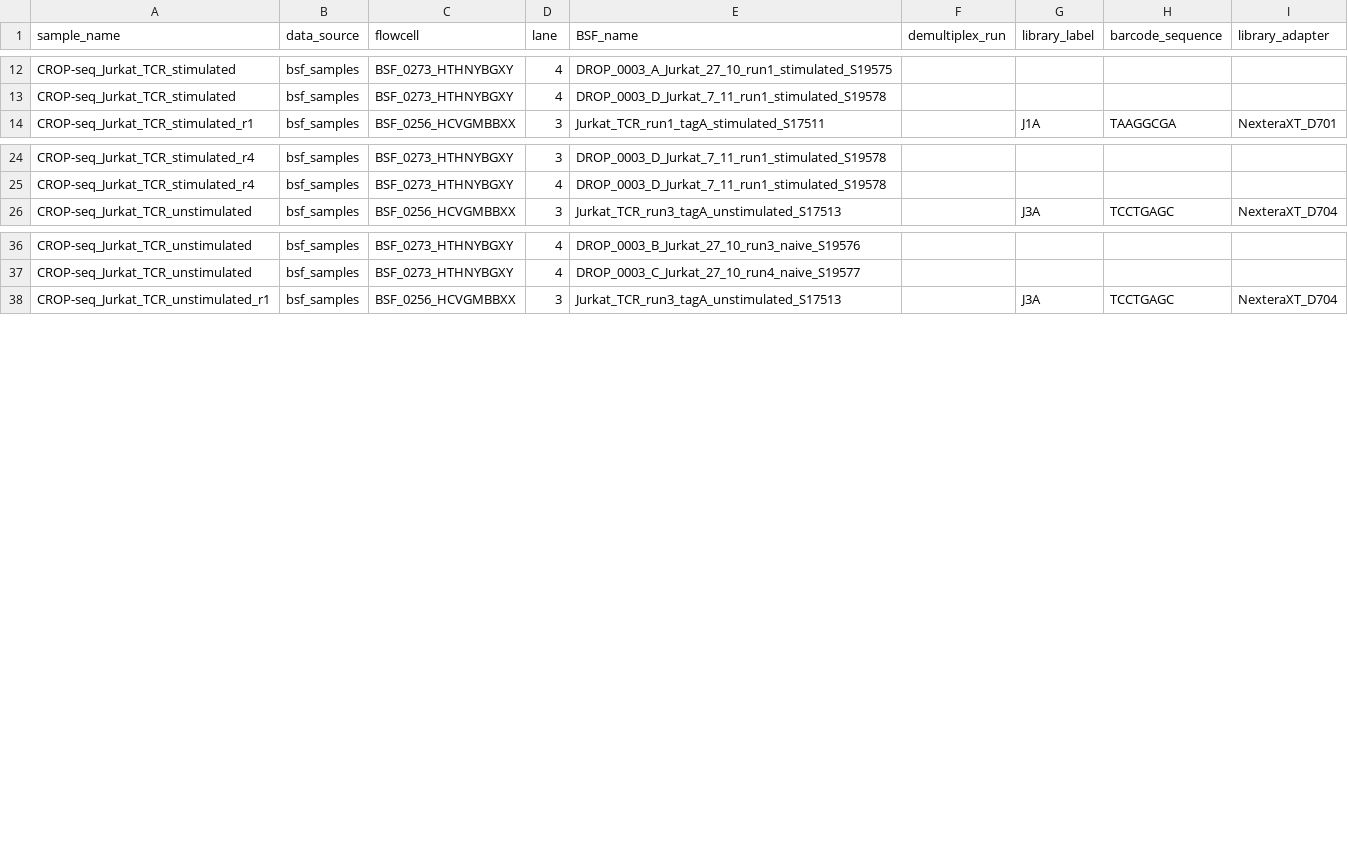
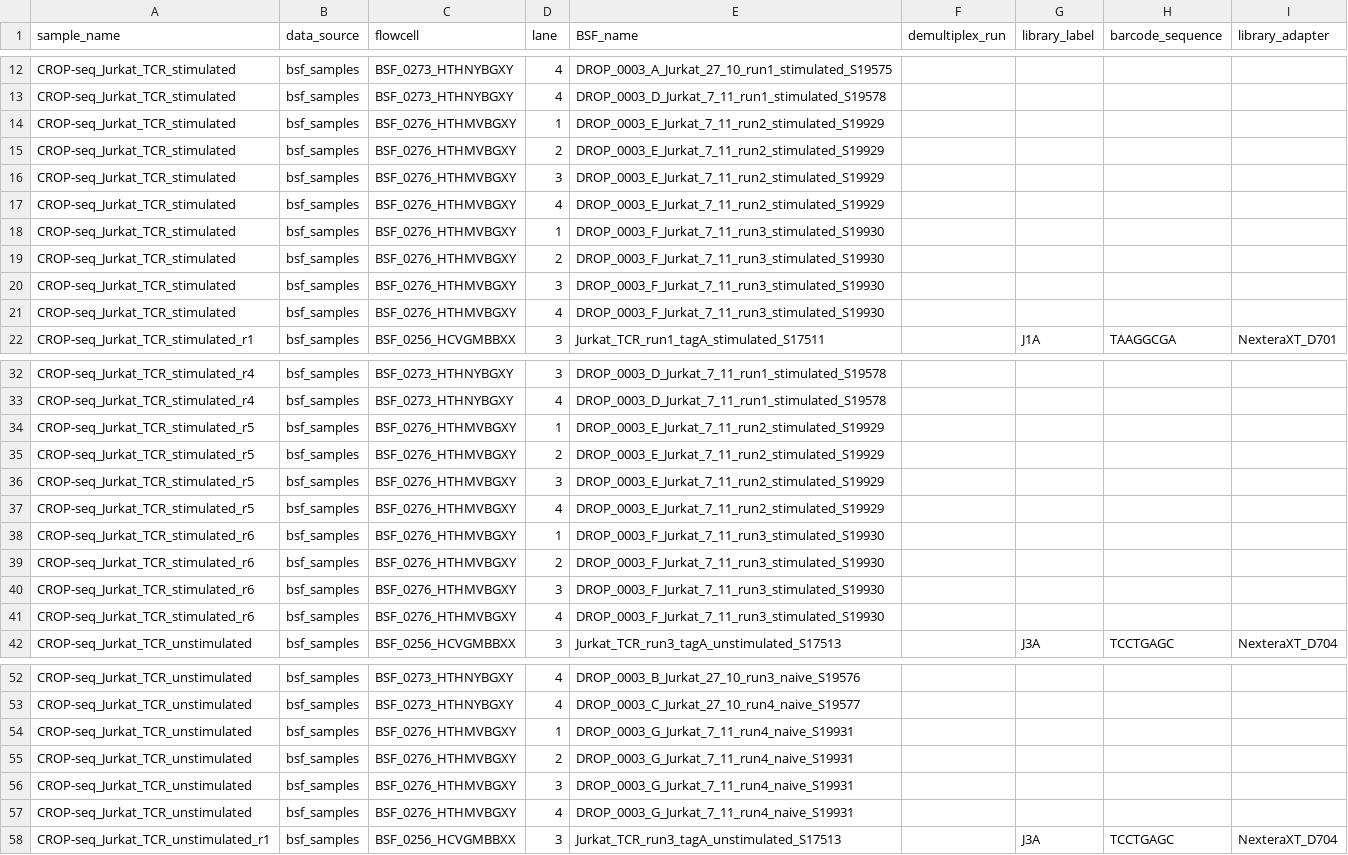
Before and after one commit to epigen/crop-seq, a CSV file: metadata/merge_table.csv, drawn as a sheet; only a part is shown, gaps mark what is left out; rows hold the shown columns only; the diff covers the shown part only; the diff names each change by its address in the sheet, - before the commit and + after, or states it on an @@ line.

Commit message:
add new sample annotation

```diff
--- a/metadata/merge_table.csv
+++ b/metadata/merge_table.csv
+row 14: CROP-seq_Jurkat_TCR_stimulated | bsf_samples | BSF_0276_HTHMVBGXY | 1 | DROP_0003_E_Jurkat_7_11_run2_stimulated_S19929
+row 15: CROP-seq_Jurkat_TCR_stimulated | bsf_samples | BSF_0276_HTHMVBGXY | 2 | DROP_0003_E_Jurkat_7_11_run2_stimulated_S19929
+row 16: CROP-seq_Jurkat_TCR_stimulated | bsf_samples | BSF_0276_HTHMVBGXY | 3 | DROP_0003_E_Jurkat_7_11_run2_stimulated_S19929
+row 17: CROP-seq_Jurkat_TCR_stimulated | bsf_samples | BSF_0276_HTHMVBGXY | 4 | DROP_0003_E_Jurkat_7_11_run2_stimulated_S19929
+row 18: CROP-seq_Jurkat_TCR_stimulated | bsf_samples | BSF_0276_HTHMVBGXY | 1 | DROP_0003_F_Jurkat_7_11_run3_stimulated_S19930
+row 19: CROP-seq_Jurkat_TCR_stimulated | bsf_samples | BSF_0276_HTHMVBGXY | 2 | DROP_0003_F_Jurkat_7_11_run3_stimulated_S19930
+row 20: CROP-seq_Jurkat_TCR_stimulated | bsf_samples | BSF_0276_HTHMVBGXY | 3 | DROP_0003_F_Jurkat_7_11_run3_stimulated_S19930
+row 21: CROP-seq_Jurkat_TCR_stimulated | bsf_samples | BSF_0276_HTHMVBGXY | 4 | DROP_0003_F_Jurkat_7_11_run3_stimulated_S19930
+row 34: CROP-seq_Jurkat_TCR_stimulated_r5 | bsf_samples | BSF_0276_HTHMVBGXY | 1 | DROP_0003_E_Jurkat_7_11_run2_stimulated_S19929
+row 35: CROP-seq_Jurkat_TCR_stimulated_r5 | bsf_samples | BSF_0276_HTHMVBGXY | 2 | DROP_0003_E_Jurkat_7_11_run2_stimulated_S19929
+row 36: CROP-seq_Jurkat_TCR_stimulated_r5 | bsf_samples | BSF_0276_HTHMVBGXY | 3 | DROP_0003_E_Jurkat_7_11_run2_stimulated_S19929
+row 37: CROP-seq_Jurkat_TCR_stimulated_r5 | bsf_samples | BSF_0276_HTHMVBGXY | 4 | DROP_0003_E_Jurkat_7_11_run2_stimulated_S19929
+row 38: CROP-seq_Jurkat_TCR_stimulated_r6 | bsf_samples | BSF_0276_HTHMVBGXY | 1 | DROP_0003_F_Jurkat_7_11_run3_stimulated_S19930
+row 39: CROP-seq_Jurkat_TCR_stimulated_r6 | bsf_samples | BSF_0276_HTHMVBGXY | 2 | DROP_0003_F_Jurkat_7_11_run3_stimulated_S19930
+row 40: CROP-seq_Jurkat_TCR_stimulated_r6 | bsf_samples | BSF_0276_HTHMVBGXY | 3 | DROP_0003_F_Jurkat_7_11_run3_stimulated_S19930
+row 41: CROP-seq_Jurkat_TCR_stimulated_r6 | bsf_samples | BSF_0276_HTHMVBGXY | 4 | DROP_0003_F_Jurkat_7_11_run3_stimulated_S19930
+row 54: CROP-seq_Jurkat_TCR_unstimulated | bsf_samples | BSF_0276_HTHMVBGXY | 1 | DROP_0003_G_Jurkat_7_11_run4_naive_S19931
+row 55: CROP-seq_Jurkat_TCR_unstimulated | bsf_samples | BSF_0276_HTHMVBGXY | 2 | DROP_0003_G_Jurkat_7_11_run4_naive_S19931
+row 56: CROP-seq_Jurkat_TCR_unstimulated | bsf_samples | BSF_0276_HTHMVBGXY | 3 | DROP_0003_G_Jurkat_7_11_run4_naive_S19931
+row 57: CROP-seq_Jurkat_TCR_unstimulated | bsf_samples | BSF_0276_HTHMVBGXY | 4 | DROP_0003_G_Jurkat_7_11_run4_naive_S19931
```
Also changed, not shown: 4 added rows elsewhere in this file, metadata/annotation.csv.
